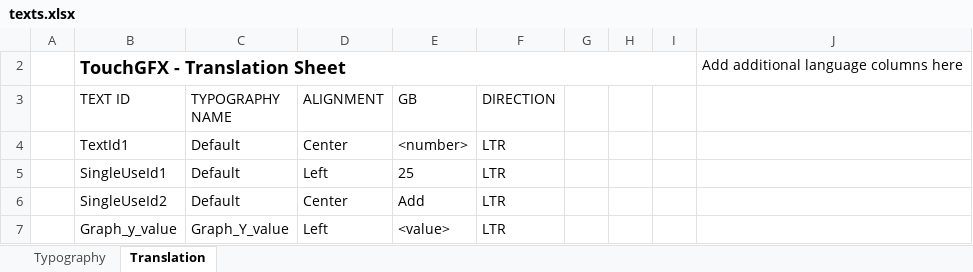
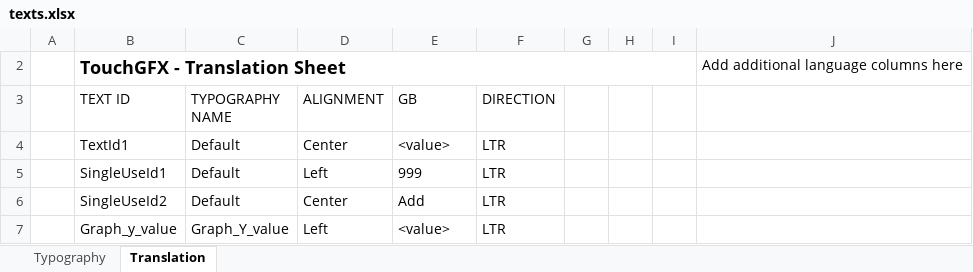
Before and after one commit to argandas/STM32F746G-DISCO_TouchGFX_Demo-Graph, an Excel workbook: TouchGFX/assets/texts/texts.xlsx, sheet Translation, drawn as a sheet; values as stored, in another font and other column widths than the file's, no borders; table styles not drawn; the diff names each change by its address in the sheet, - before the commit and + after, or states it on an @@ line.

```diff
--- a/TouchGFX/assets/texts/texts.xlsx (sheet Translation)
+++ b/TouchGFX/assets/texts/texts.xlsx (sheet Translation)
-E4 (GB): <number>
+E4 (GB): <value>
-E5 (GB): 25
+E5 (GB): 999
```
Also changed, not shown: sheet Typography, 23 other files.
